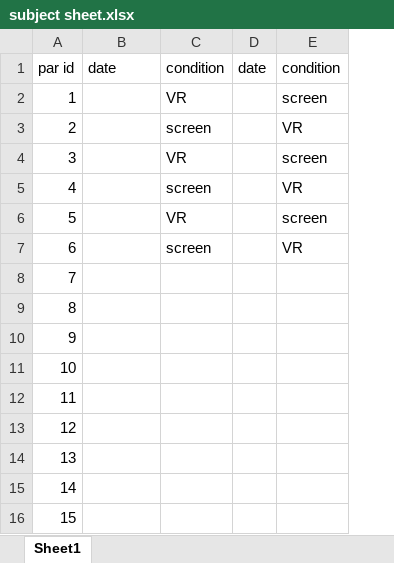
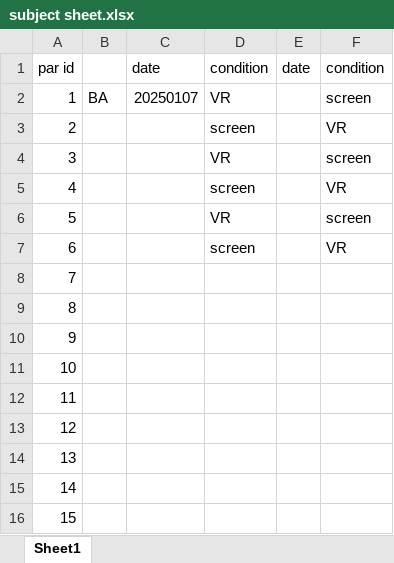
Before and after one commit to JackieAnj/InteractiveLabPOC, an Excel workbook: InteractiveLab/subject sheet.xlsx, sheet Sheet1, drawn as a sheet; values as stored, in another font and other column widths than the file's, no borders; addresses are those after the commit; the diff names each change by its address in the sheet, - before the commit and + after, or states it on an @@ line.

```diff
--- a/InteractiveLab/subject sheet.xlsx (sheet Sheet1)
+++ b/InteractiveLab/subject sheet.xlsx (sheet Sheet1)
+column B, row 2: BA
-C2: (empty)
+C2: 20250107
```
Also changed, not shown: 3 other files.
